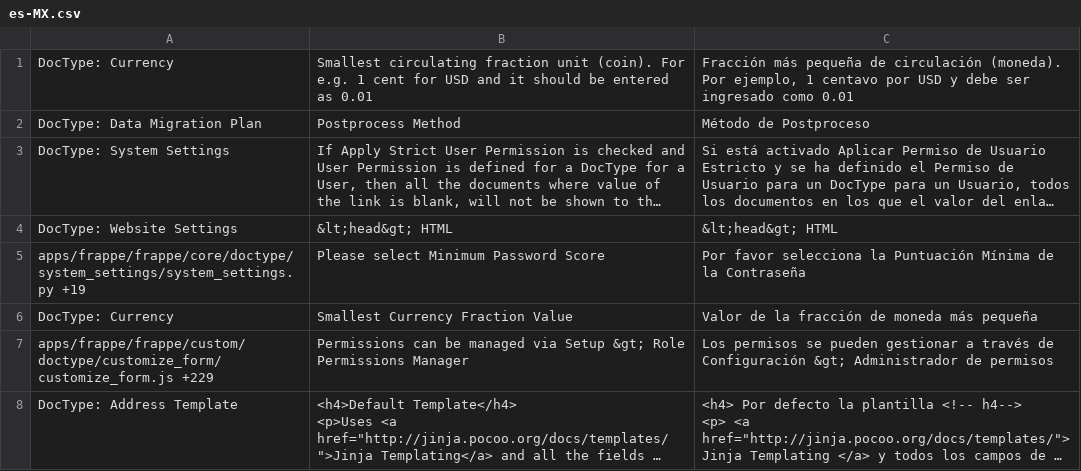
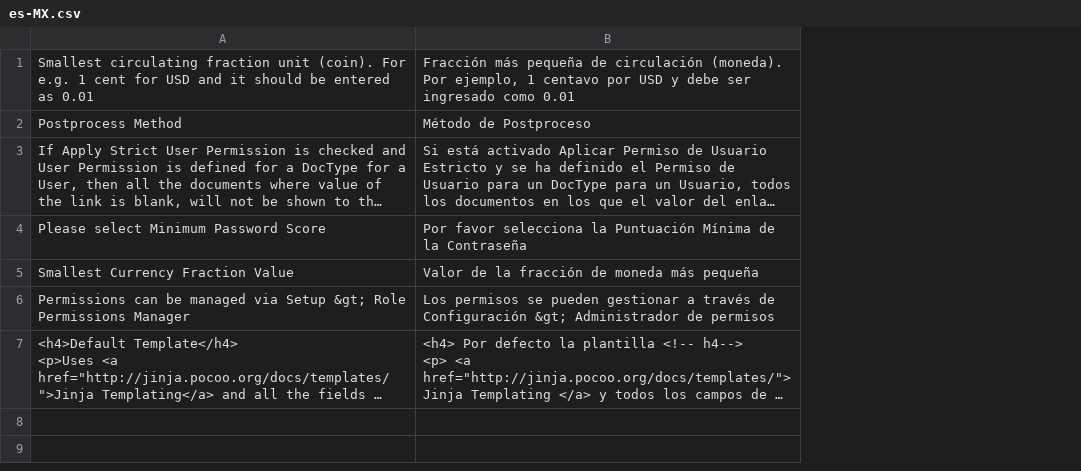
Before and after one commit to meichthys/frappe, a CSV file: frappe/translations/es-MX.csv, drawn as a sheet; long unchanged cells end in …; removed rows and columns are numbered as before the commit, all else as after; the diff names each change by its address in the sheet, - before the commit and + after, or states it on an @@ line.

```diff
--- a/frappe/translations/es-MX.csv
+++ b/frappe/translations/es-MX.csv
-column A, rows 1-3: DocType: Currency | DocType: Data Migration Plan | DocType: System Settings; rows 5-8: apps/frappe/frappe/core/doctype/system_settings/system_settings.py +19 | DocType: Currency | apps/frappe/frappe/custom/doctype/customize_form/customize_form.js +229 | DocType: Address Template
-row 4: DocType: Website Settings | &lt;head&gt; HTML | &lt;head&gt; HTML
```
Also changed, not shown: frappe/translations/da-DK.csv, frappe/translations/en-US.csv, 12 other files.
